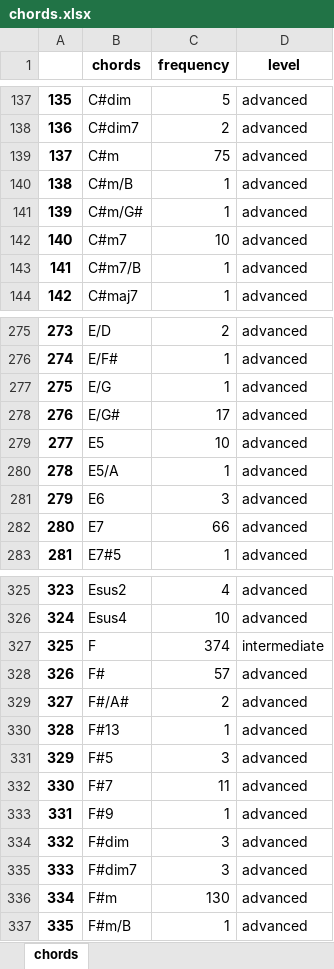
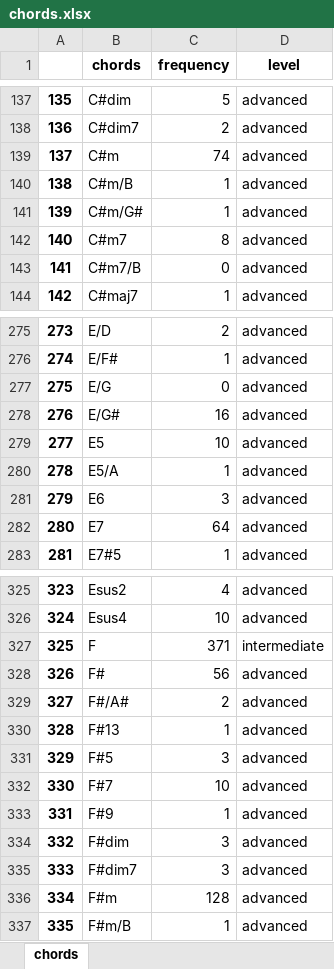
Before and after one commit to ErwanDB/Project-Week-5-Your-Own-Project, an Excel workbook: Datasets/chords.xlsx, sheet chords, drawn as a sheet; only a part is shown, gaps mark what is left out; values as stored, in another font and other column widths than the file's, no borders; the diff covers the shown part only; the diff names each change by its address in the sheet, - before the commit and + after, or states it on an @@ line.

```diff
--- a/Datasets/chords.xlsx (sheet chords)
+++ b/Datasets/chords.xlsx (sheet chords)
-C139 (frequency): 75
+C139 (frequency): 74
-C142 (frequency): 10
+C142 (frequency): 8
-C143 (frequency): 1
+C143 (frequency): 0
-C277 (frequency): 1
+C277 (frequency): 0
-C278 (frequency): 17
+C278 (frequency): 16
-C282 (frequency): 66
+C282 (frequency): 64
-C327 (frequency): 374
+C327 (frequency): 371
-C328 (frequency): 57
+C328 (frequency): 56
-C332 (frequency): 11
+C332 (frequency): 10
-C336 (frequency): 130
+C336 (frequency): 128
```
Also changed, not shown: 29 edited cells elsewhere in this sheet, Datasets/level.xlsx, 7 other files.
